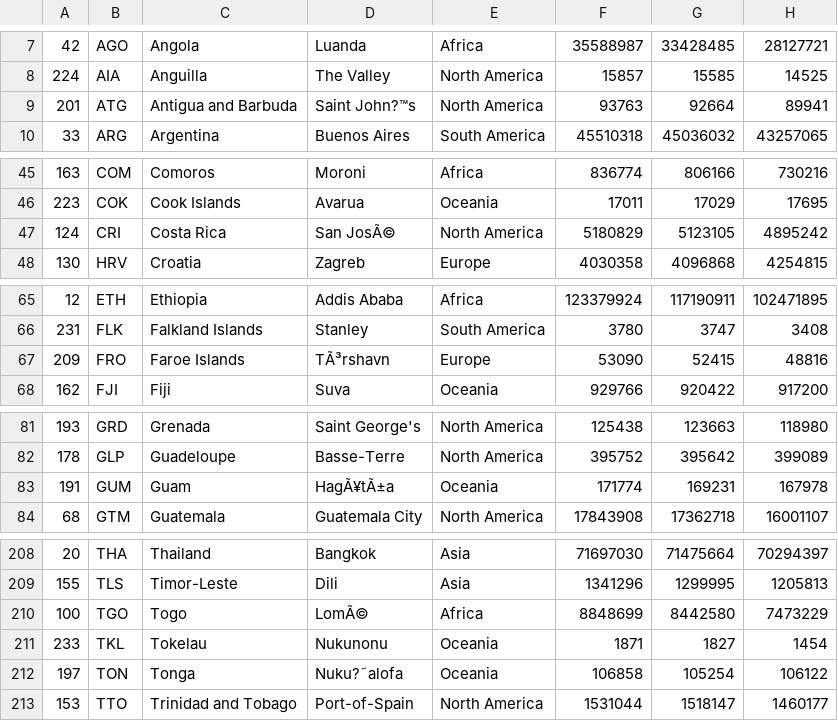
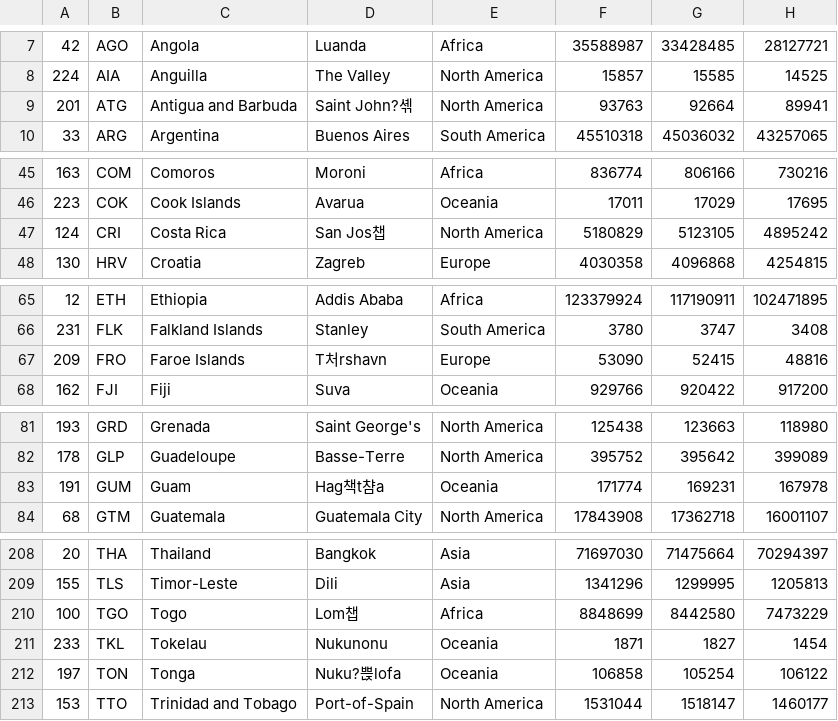
Before and after one commit to kimkeunmin-cell/-, a CSV file: world_population.csv, drawn as a sheet; only a part is shown, gaps mark what is left out; the diff covers the shown part only; the diff names each change by its address in the sheet, - before the commit and + after, or states it on an @@ line.

Commit message:
Add files via upload

```diff
--- a/world_population.csv
+++ b/world_population.csv
-D9: Saint John?™s
+D9: Saint John?셲
-D47: San JosÃ©
+D47: San Jos챕
-D67: TÃ³rshavn
+D67: T처rshavn
-D83: HagÃ¥tÃ±a
+D83: Hag책t챰a
-D210: LomÃ©
+D210: Lom챕
-D212: Nuku?˜alofa
+D212: Nuku?쁝lofa
```
Also changed, not shown: 6 edited cells elsewhere in this file.
